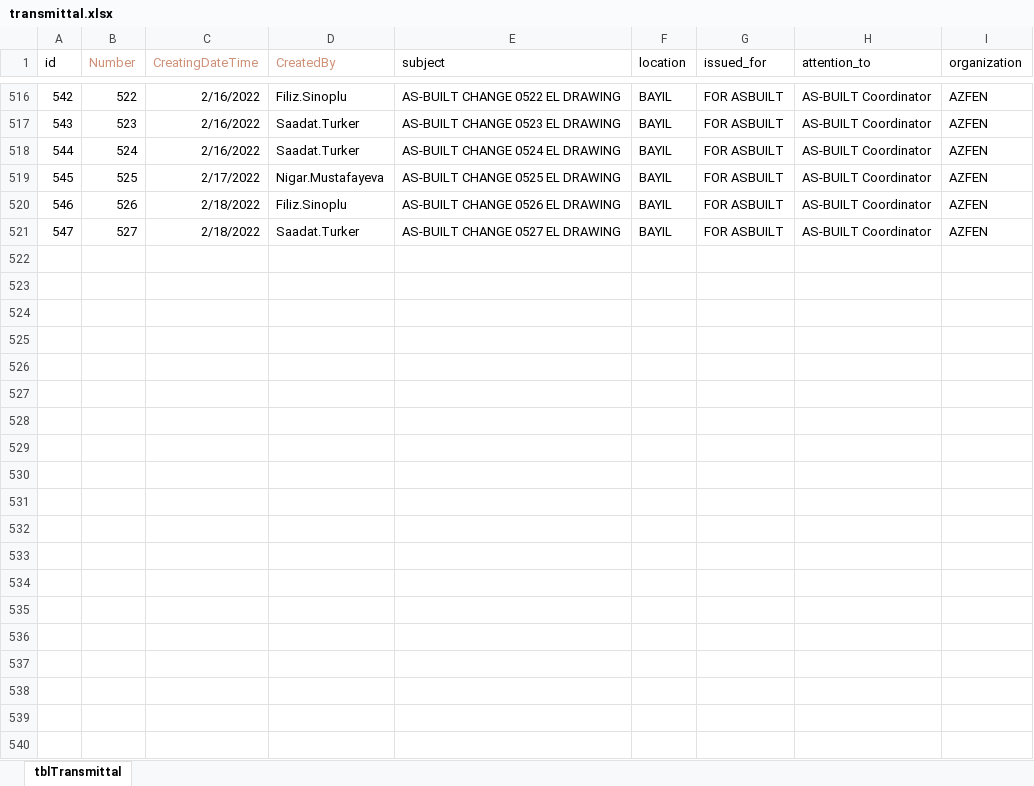
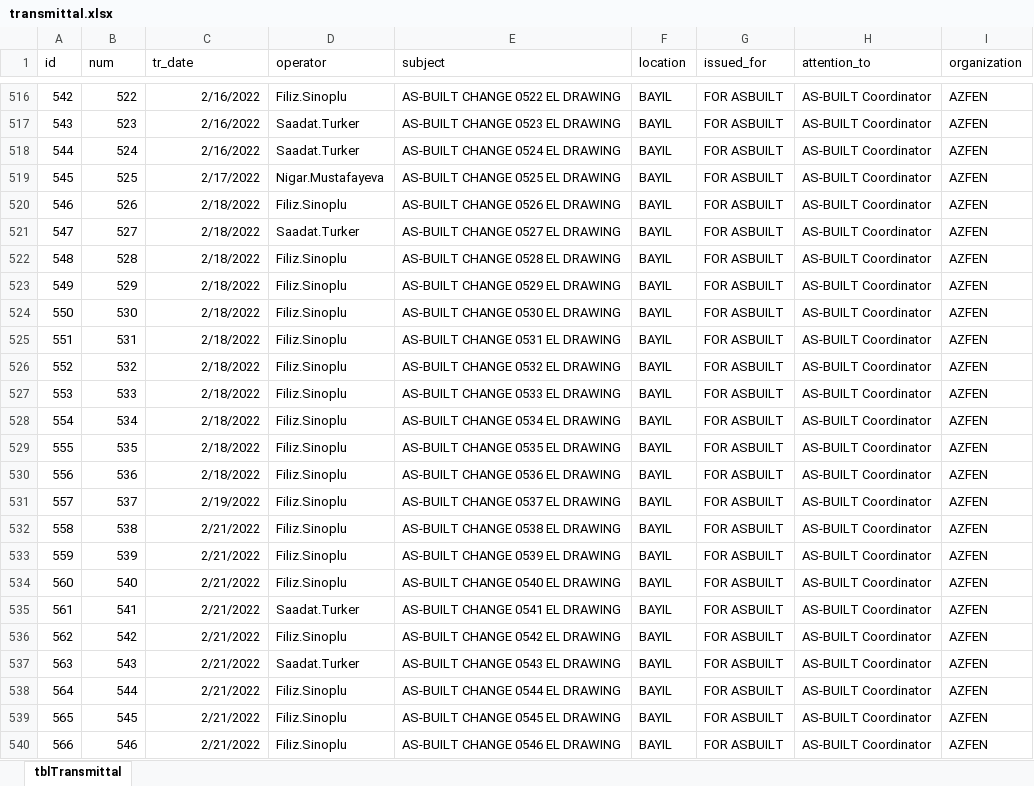
Before and after one commit to ebashirli/mcazfen-server, an Excel workbook: transmittal.xlsx, sheet tblTransmittal, drawn as a sheet; only a part is shown, gaps mark what is left out; values as stored, in another font and other column widths than the file's, no borders; the diff covers the shown part only; the diff names each change by its address in the sheet, - before the commit and + after, or states it on an @@ line.

```diff
--- a/transmittal.xlsx (sheet tblTransmittal)
+++ b/transmittal.xlsx (sheet tblTransmittal)
-B1: Number
+B1: num
-B1:D1 text colour: #CE9178
+B1:D1 text colour: black
-C1: CreatingDateTime
+C1: tr_date
-D1: CreatedBy
+D1: operator
+row 522: 548 | 528 | 2/18/2022 | Filiz.Sinoplu | AS-BUILT CHANGE 0528 EL DRAWING | BAYIL | FOR ASBUILT | AS-BUILT Coordinator | AZFEN
+row 523: 549 | 529 | 2/18/2022 | Filiz.Sinoplu | AS-BUILT CHANGE 0529 EL DRAWING | BAYIL | FOR ASBUILT | AS-BUILT Coordinator | AZFEN
+row 524: 550 | 530 | 2/18/2022 | Filiz.Sinoplu | AS-BUILT CHANGE 0530 EL DRAWING | BAYIL | FOR ASBUILT | AS-BUILT Coordinator | AZFEN
+row 525: 551 | 531 | 2/18/2022 | Filiz.Sinoplu | AS-BUILT CHANGE 0531 EL DRAWING | BAYIL | FOR ASBUILT | AS-BUILT Coordinator | AZFEN
+row 526: 552 | 532 | 2/18/2022 | Filiz.Sinoplu | AS-BUILT CHANGE 0532 EL DRAWING | BAYIL | FOR ASBUILT | AS-BUILT Coordinator | AZFEN
+row 527: 553 | 533 | 2/18/2022 | Filiz.Sinoplu | AS-BUILT CHANGE 0533 EL DRAWING | BAYIL | FOR ASBUILT | AS-BUILT Coordinator | AZFEN
+row 528: 554 | 534 | 2/18/2022 | Filiz.Sinoplu | AS-BUILT CHANGE 0534 EL DRAWING | BAYIL | FOR ASBUILT | AS-BUILT Coordinator | AZFEN
+row 529: 555 | 535 | 2/18/2022 | Filiz.Sinoplu | AS-BUILT CHANGE 0535 EL DRAWING | BAYIL | FOR ASBUILT | AS-BUILT Coordinator | AZFEN
+row 530: 556 | 536 | 2/18/2022 | Filiz.Sinoplu | AS-BUILT CHANGE 0536 EL DRAWING | BAYIL | FOR ASBUILT | AS-BUILT Coordinator | AZFEN
+row 531: 557 | 537 | 2/19/2022 | Filiz.Sinoplu | AS-BUILT CHANGE 0537 EL DRAWING | BAYIL | FOR ASBUILT | AS-BUILT Coordinator | AZFEN
+row 532: 558 | 538 | 2/21/2022 | Filiz.Sinoplu | AS-BUILT CHANGE 0538 EL DRAWING | BAYIL | FOR ASBUILT | AS-BUILT Coordinator | AZFEN
+row 533: 559 | 539 | 2/21/2022 | Filiz.Sinoplu | AS-BUILT CHANGE 0539 EL DRAWING | BAYIL | FOR ASBUILT | AS-BUILT Coordinator | AZFEN
+row 534: 560 | 540 | 2/21/2022 | Filiz.Sinoplu | AS-BUILT CHANGE 0540 EL DRAWING | BAYIL | FOR ASBUILT | AS-BUILT Coordinator | AZFEN
+row 535: 561 | 541 | 2/21/2022 | Saadat.Turker | AS-BUILT CHANGE 0541 EL DRAWING | BAYIL | FOR ASBUILT | AS-BUILT Coordinator | AZFEN
+row 536: 562 | 542 | 2/21/2022 | Filiz.Sinoplu | AS-BUILT CHANGE 0542 EL DRAWING | BAYIL | FOR ASBUILT | AS-BUILT Coordinator | AZFEN
+row 537: 563 | 543 | 2/21/2022 | Saadat.Turker | AS-BUILT CHANGE 0543 EL DRAWING | BAYIL | FOR ASBUILT | AS-BUILT Coordinator | AZFEN
+row 538: 564 | 544 | 2/21/2022 | Filiz.Sinoplu | AS-BUILT CHANGE 0544 EL DRAWING | BAYIL | FOR ASBUILT | AS-BUILT Coordinator | AZFEN
+row 539: 565 | 545 | 2/21/2022 | Filiz.Sinoplu | AS-BUILT CHANGE 0545 EL DRAWING | BAYIL | FOR ASBUILT | AS-BUILT Coordinator | AZFEN
+row 540: 566 | 546 | 2/21/2022 | Filiz.Sinoplu | AS-BUILT CHANGE 0546 EL DRAWING | BAYIL | FOR ASBUILT | AS-BUILT Coordinator | AZFEN
```
Also changed, not shown: 76 added rows elsewhere in this sheet, asbuilt.xlsx, lossh.xlsx, 2 other files.
